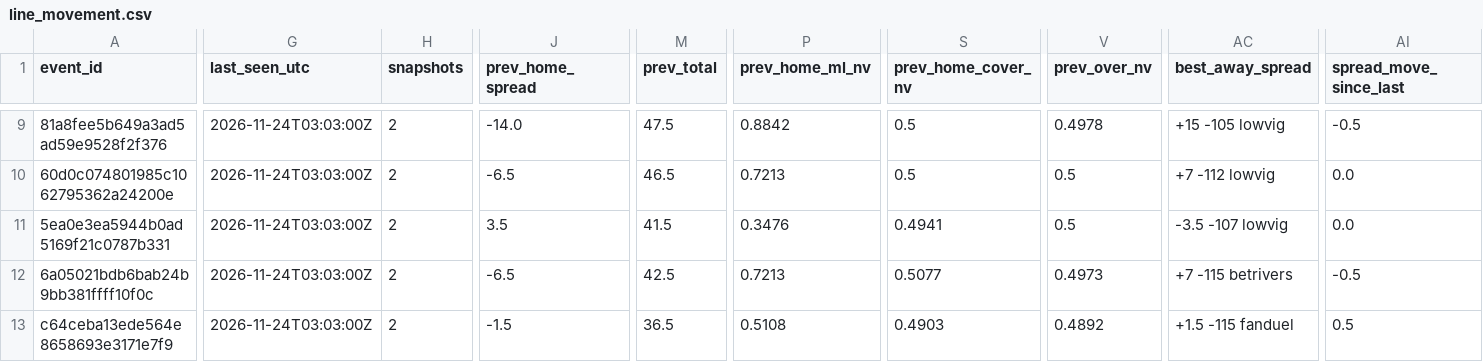
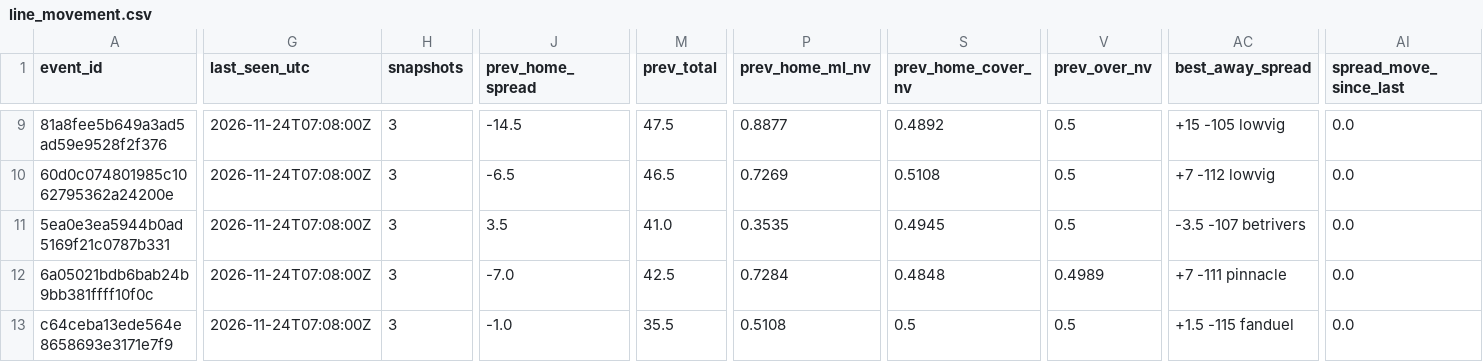
Before and after one commit to jobro329/nfl-line-feed, a CSV file: data/nfl/odds/latest/line_movement.csv, drawn as a sheet; only a part is shown, gaps mark what is left out; the diff covers the shown part only; the diff names each change by its address in the sheet, - before the commit and + after, or states it on an @@ line.

```diff
--- a/data/nfl/odds/latest/line_movement.csv
+++ b/data/nfl/odds/latest/line_movement.csv
-G9:G13 (last_seen_utc): 2026-11-24T03:03:00Z
+G9:G13 (last_seen_utc): 2026-11-24T07:08:00Z
-H9:H13 (snapshots): 2
+H9:H13 (snapshots): 3
-J9 (prev_home_spread): -14.0
+J9 (prev_home_spread): -14.5
-P9 (prev_home_ml_nv): 0.8842
+P9 (prev_home_ml_nv): 0.8877
-S9 (prev_home_cover_nv): 0.5
+S9 (prev_home_cover_nv): 0.4892
-V9 (prev_over_nv): 0.4978
+V9 (prev_over_nv): 0.5
-AI9 (spread_move_since_last): -0.5
+AI9 (spread_move_since_last): 0.0
-P10 (prev_home_ml_nv): 0.7213
+P10 (prev_home_ml_nv): 0.7269
-S10 (prev_home_cover_nv): 0.5
+S10 (prev_home_cover_nv): 0.5108
-M11 (prev_total): 41.5
+M11 (prev_total): 41.0
-P11 (prev_home_ml_nv): 0.3476
+P11 (prev_home_ml_nv): 0.3535
-S11 (prev_home_cover_nv): 0.4941
+S11 (prev_home_cover_nv): 0.4945
-AC11 (best_away_spread): -3.5 -107 lowvig
+AC11 (best_away_spread): -3.5 -107 betrivers
-J12 (prev_home_spread): -6.5
+J12 (prev_home_spread): -7.0
-P12 (prev_home_ml_nv): 0.7213
+P12 (prev_home_ml_nv): 0.7284
-S12 (prev_home_cover_nv): 0.5077
+S12 (prev_home_cover_nv): 0.4848
-V12 (prev_over_nv): 0.4973
+V12 (prev_over_nv): 0.4989
-AC12 (best_away_spread): +7 -115 betrivers
+AC12 (best_away_spread): +7 -111 pinnacle
-AI12 (spread_move_since_last): -0.5
+AI12 (spread_move_since_last): 0.0
-J13 (prev_home_spread): -1.5
+J13 (prev_home_spread): -1.0
-M13 (prev_total): 36.5
+M13 (prev_total): 35.5
-S13 (prev_home_cover_nv): 0.4903
+S13 (prev_home_cover_nv): 0.5
-V13 (prev_over_nv): 0.4892
+V13 (prev_over_nv): 0.5
-AI13 (spread_move_since_last): 0.5
+AI13 (spread_move_since_last): 0.0
```
Also changed, not shown: 131 edited cells elsewhere in this file, 3 other files.
